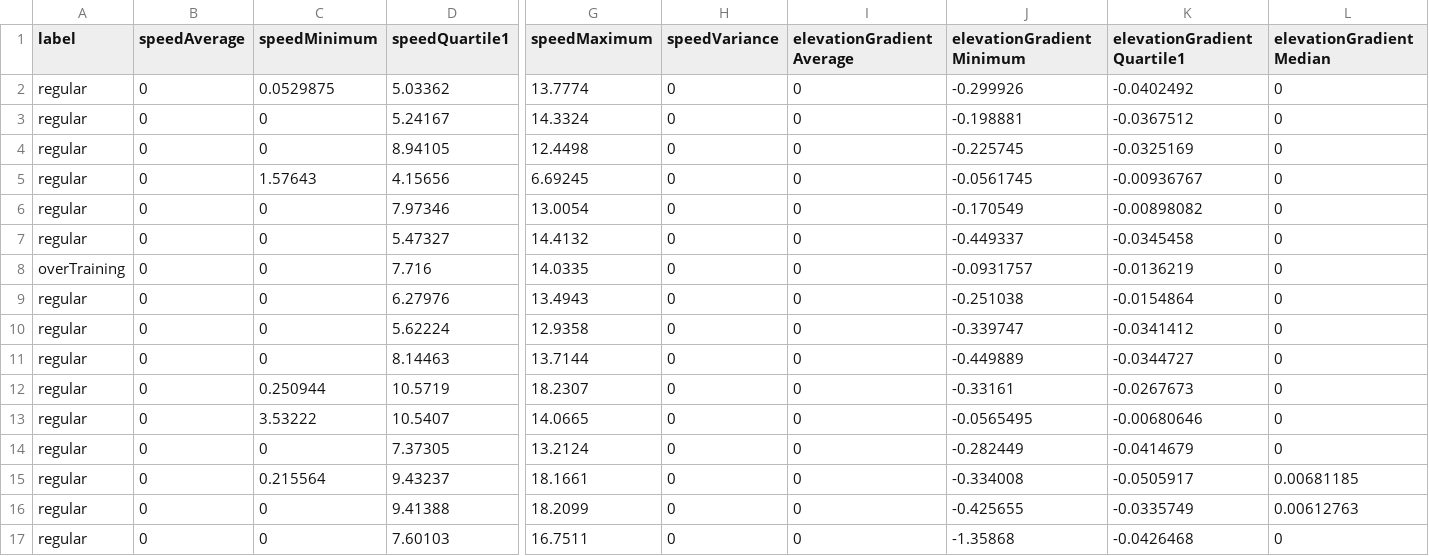
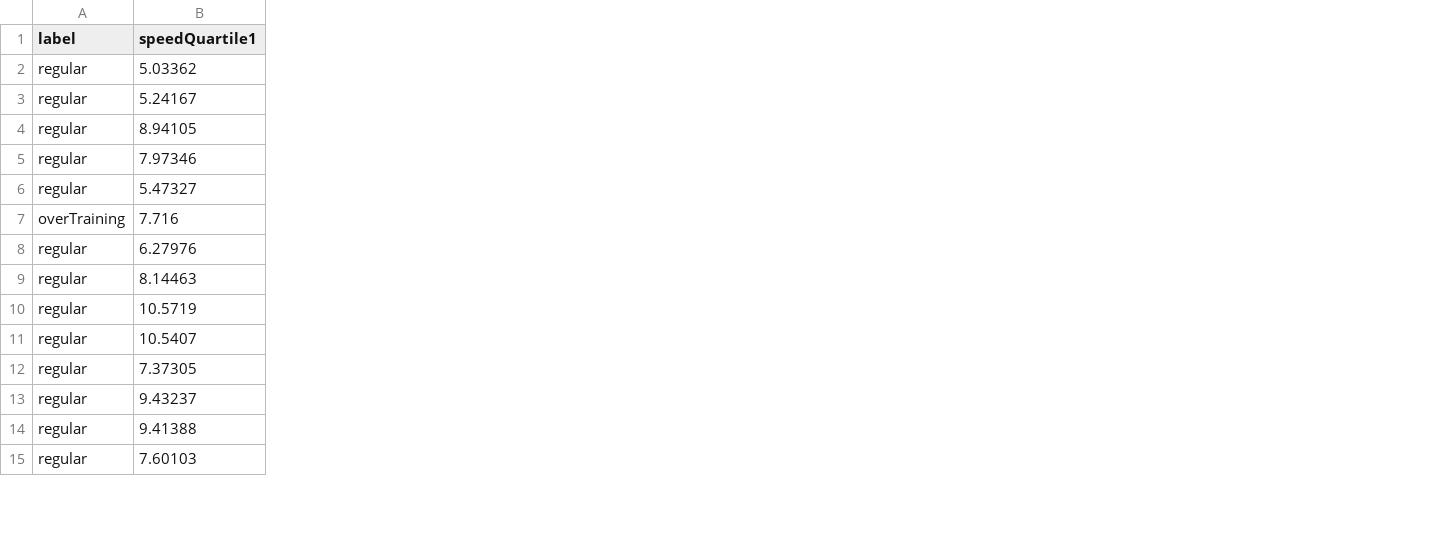
Before and after one commit to M4p4ch3/UniPassau.WS, a CSV file: tech/data/run/train/knime/trainingData.csv, drawn as a sheet; only a part is shown, gaps mark what is left out; removed rows and columns are numbered as before the commit, all else as after; rows hold the shown columns only; the diff covers the shown part only; the diff names each change by its address in the sheet, - before the commit and + after, or states it on an @@ line.

Commit message:
Delete UnMeaningful Numbers & Update Knime

```diff
--- a/tech/data/run/train/knime/trainingData.csv
+++ b/tech/data/run/train/knime/trainingData.csv
-column B (speedAverage), rows 2-4: all 0; rows 6-9: all 0; rows 11-17: all 0
-column C (speedMinimum), rows 2-4: 0.0529875 | 0 | 0; rows 6-9: all 0; rows 11-17: 0 | 0.250944 | 3.53222 | 0 | 0.215564 | 0 | 0
-column G (speedMaximum), rows 2-4: 13.7774 | 14.3324 | 12.4498; rows 6-9: 13.0054 | 14.4132 | 14.0335 | 13.4943; rows 11-17: 13.7144 | 18.2307 | 14.0665 | 13.2124 | 18.1661 | 18.2099 | 16.7511
-column H (speedVariance), rows 2-4: all 0; rows 6-9: all 0; rows 11-17: all 0
-column I (elevationGradientAverage), rows 2-4: all 0; rows 6-9: all 0; rows 11-17: all 0
-column J (elevationGradientMinimum), rows 2-4: -0.299926 | -0.198881 | -0.225745; rows 6-9: -0.170549 | -0.449337 | -0.0931757 | -0.251038; rows 11-17: -0.449889 | -0.33161 | -0.0565495 | -0.282449 | -0.334008 | -0.425655 | -1.35868
-column K (elevationGradientQuartile1), rows 2-4: -0.0402492 | -0.0367512 | -0.0325169; rows 6-9: -0.00898082 | -0.0345458 | -0.0136219 | -0.0154864; rows 11-17: -0.0344727 | -0.0267673 | -0.00680646 | -0.0414679 | -0.0505917 | -0.0335749 | -0.0426468
-column L (elevationGradientMedian), rows 2-4: all 0; rows 6-9: all 0; rows 11-17: 0 | 0 | 0 | 0 | 0.00681185 | 0.00612763 | 0
-row 5: regular | 0 | 1.57643 | 4.15656 | 6.69245 | 0 | 0 | -0.0561745 | -0.00936767 | 0
-row 10: regular | 0 | 0 | 5.62224 | 12.9358 | 0 | 0 | -0.339747 | -0.0341412 | 0
```
Also changed, not shown: 6 removed columns elsewhere in this file, 7 other files.
